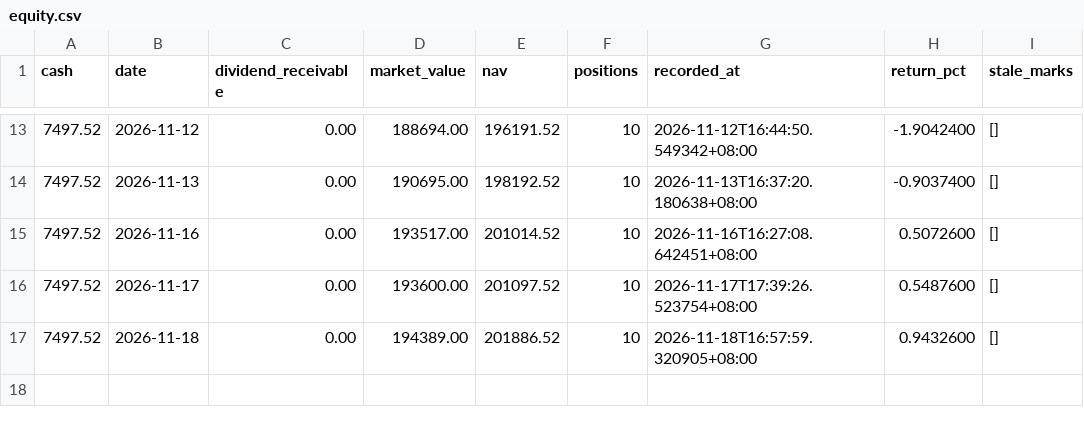
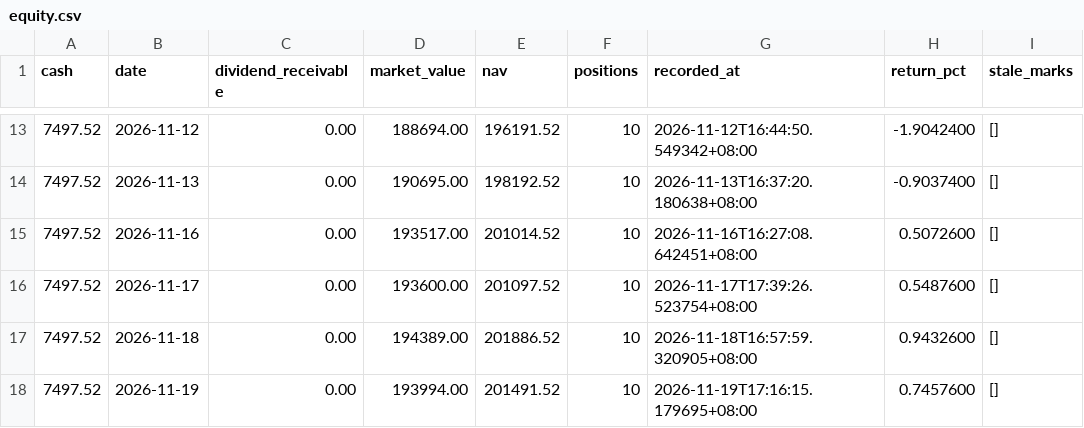
Before and after one commit to Bowen389/huanshoul, a CSV file: data/equity.csv, drawn as a sheet; only a part is shown, gaps mark what is left out; the diff names each change by its address in the sheet, - before the commit and + after, or states it on an @@ line.

```diff
--- a/data/equity.csv
+++ b/data/equity.csv
+row 18: 7497.52 | 2026-11-19 | 0.00 | 193994.00 | 201491.52 | 10 | 2026-11-19T17:16:15.179695+08:00 | 0.7457600 | []
```
Also changed, not shown: 7 other files.
